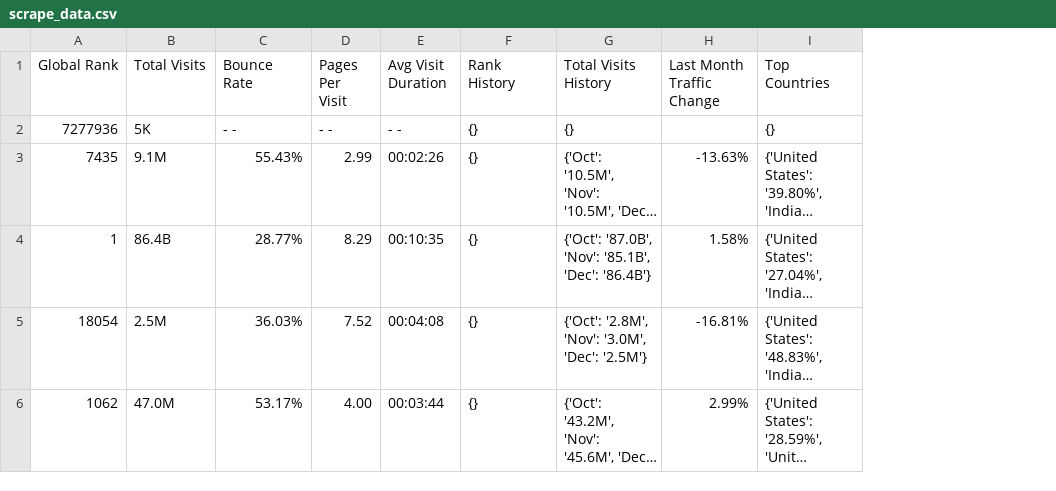
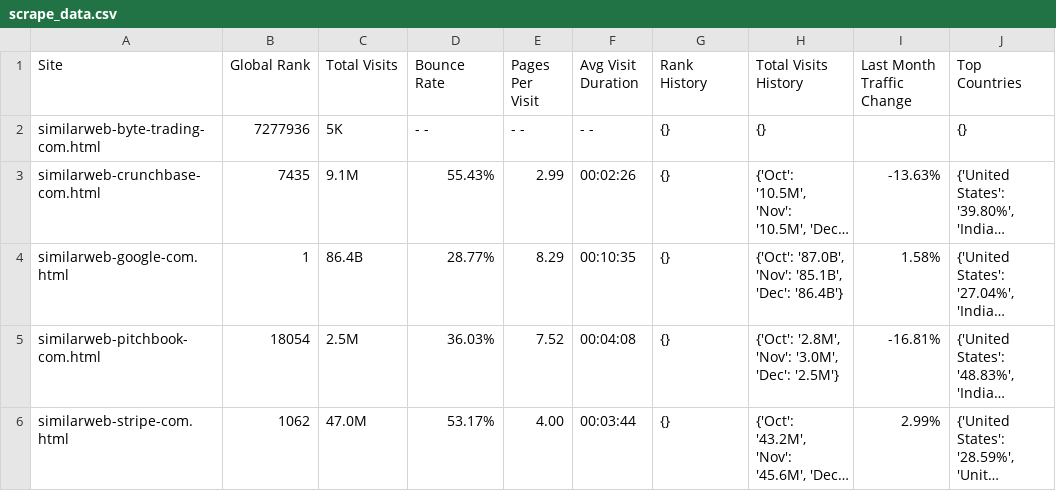
Before and after one commit to valer-ix/specter-mini, a CSV file: data/processed/semi/scrape_data.csv, drawn as a sheet; only a part is shown; long unchanged cells end in …; the diff names each change by its address in the sheet, - before the commit and + after, or states it on an @@ line.

```diff
--- a/data/processed/semi/scrape_data.csv
+++ b/data/processed/semi/scrape_data.csv
+column A (Site), rows 2-6: similarweb-byte-trading-com.html | similarweb-crunchbase-com.html | similarweb-google-com.html | similarweb-pitchbook-com.html | similarweb-stripe-com.html
```
Also changed, not shown: data/processed/full/scrape_data.csv, 7 other files.
